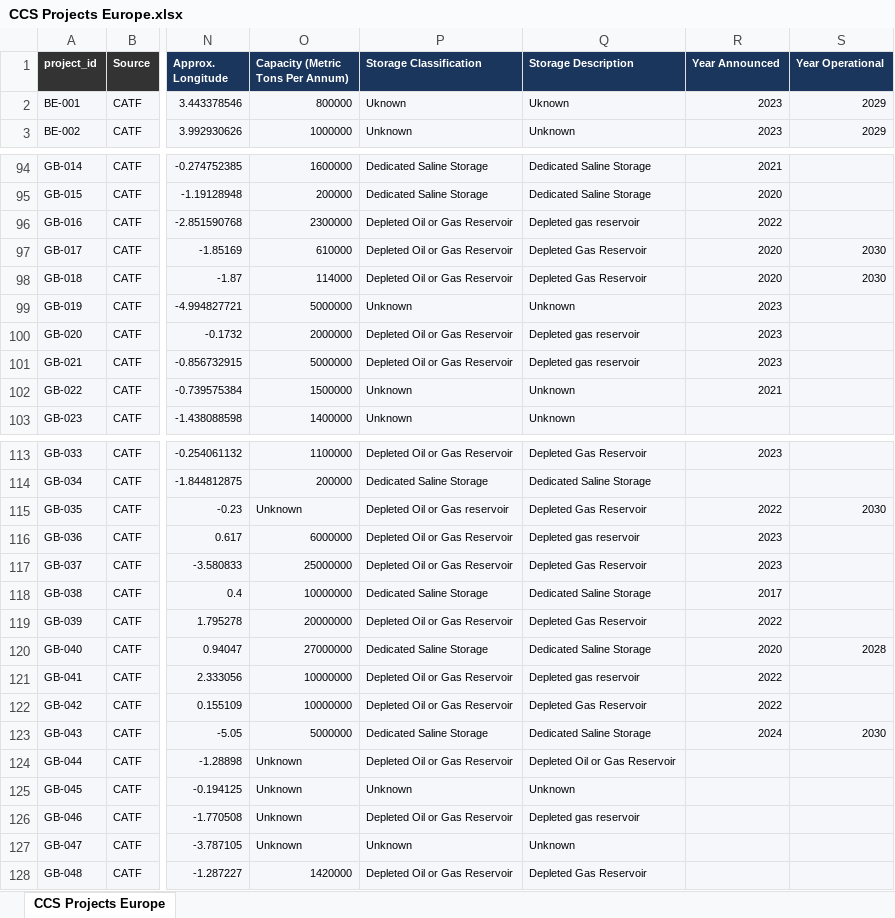
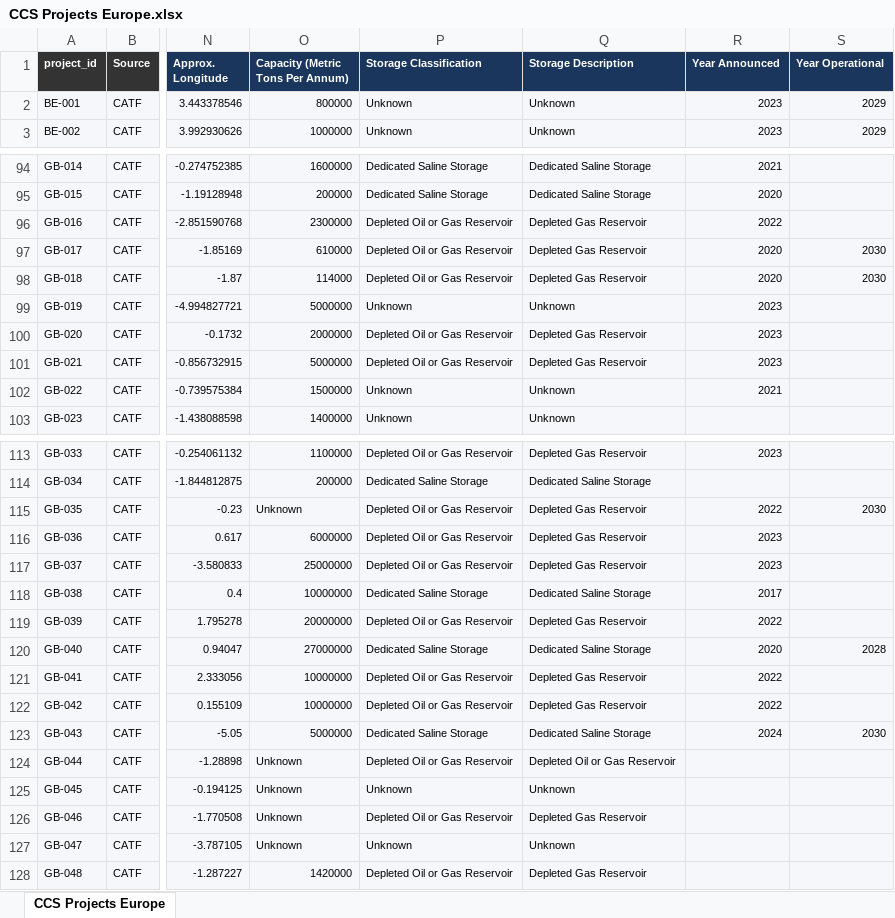
Before and after one commit to seb-hm/ccs-map, an Excel workbook: CCS Projects Europe.xlsx, sheet CCS Projects Europe, drawn as a sheet; only a part is shown, gaps mark what is left out; values as stored, in another font and other column widths than the file's, no borders; the diff covers the shown part only; the diff names each change by its address in the sheet, - before the commit and + after, or states it on an @@ line.

```diff
--- a/CCS Projects Europe.xlsx (sheet CCS Projects Europe)
+++ b/CCS Projects Europe.xlsx (sheet CCS Projects Europe)
-P2 (Storage Classification): Uknown
+P2 (Storage Classification): Unknown
-Q2 (Storage Description): Uknown
+Q2 (Storage Description): Unknown
-Q96 (Storage Description): Depleted gas reservoir
+Q96 (Storage Description): Depleted Gas Reservoir
-Q100:Q101 (Storage Description): Depleted gas reservoir
+Q100:Q101 (Storage Description): Depleted Gas Reservoir
-P115 (Storage Classification): Depleted Oil or Gas reservoir
+P115 (Storage Classification): Depleted Oil or Gas Reservoir
-Q116 (Storage Description): Depleted gas reservoir
+Q116 (Storage Description): Depleted Gas Reservoir
-Q121 (Storage Description): Depleted gas reservoir
+Q121 (Storage Description): Depleted Gas Reservoir
-Q126 (Storage Description): Depleted gas reservoir
+Q126 (Storage Description): Depleted Gas Reservoir
```
Also changed, not shown: 11 edited cells elsewhere in this sheet, 1 other file.
